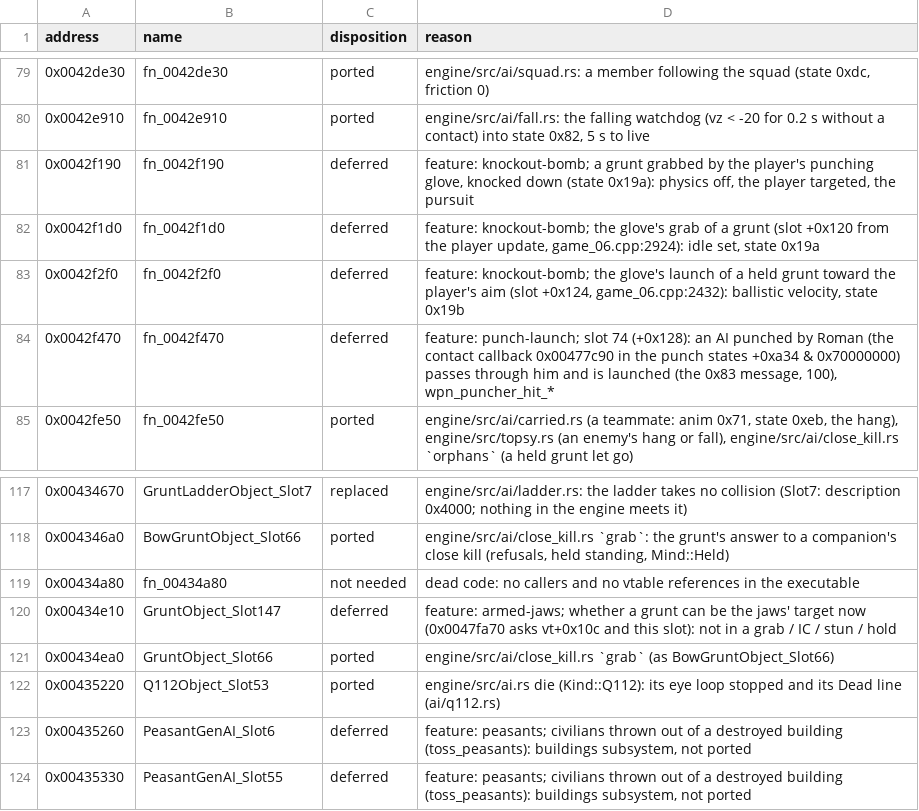
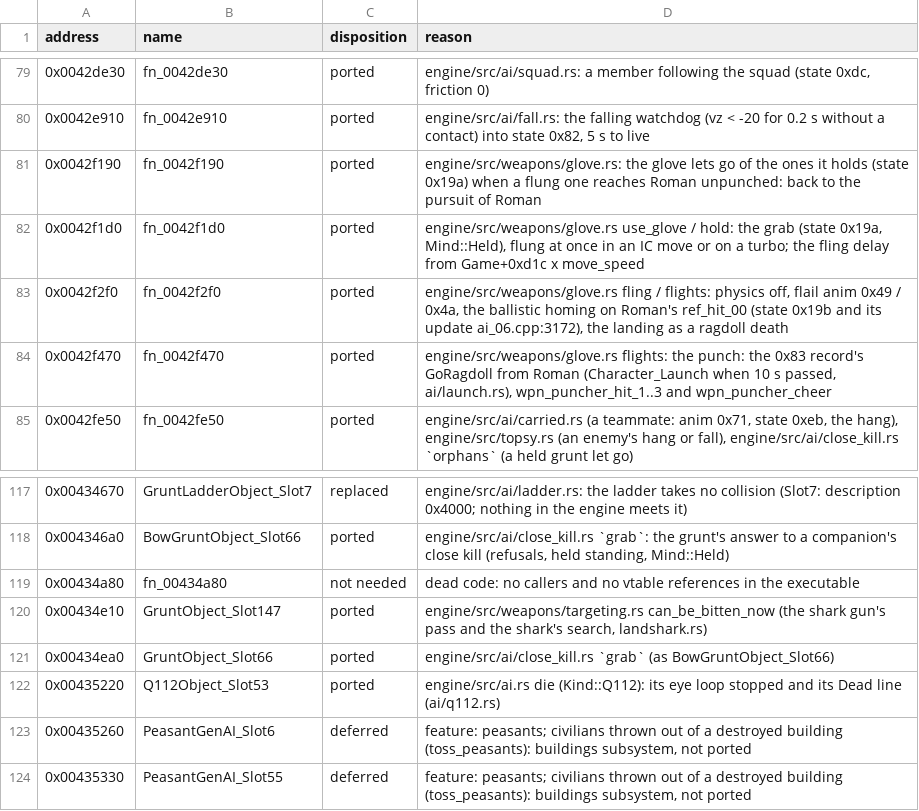
Before and after one commit to NikhilVerma/armed-and-dangerous-recomp, a CSV file: docs/port/ai.csv, drawn as a sheet; only a part is shown, gaps mark what is left out.

```diff
--- a/docs/port/ai.csv
+++ b/docs/port/ai.csv
@@ -80,6 +80,6 @@ address,name,disposition,reason
 0x0042e910,fn_0042e910,ported,"engine/src/ai/fall.rs: the falling watchdog (vz < -20 for 0.2 s without a contact) into state 0x82, 5 s to live"
-0x0042f190,fn_0042f190,deferred,"feature: knockout-bomb; a grunt grabbed by the player's punching glove, knocked down (state 0x19a): physics off, the player targeted, the pursuit"
-0x0042f1d0,fn_0042f1d0,deferred,"feature: knockout-bomb; the glove's grab of a grunt (slot +0x120 from the player update, game_06.cpp:2924): idle set, state 0x19a"
-0x0042f2f0,fn_0042f2f0,deferred,"feature: knockout-bomb; the glove's launch of a held grunt toward the player's aim (slot +0x124, game_06.cpp:2432): ballistic velocity, state 0x19b"
-0x0042f470,fn_0042f470,deferred,"feature: punch-launch; slot 74 (+0x128): an AI punched by Roman (the contact callback 0x00477c90 in the punch states +0xa34 & 0x70000000) passes through him and is launched (the 0x83 message, 100), wpn_puncher_hit_*"
+0x0042f190,fn_0042f190,ported,engine/src/weapons/glove.rs: the glove lets go of the ones it holds (state 0x19a) when a flung one reaches Roman unpunched: back to the pursuit of Roman
+0x0042f1d0,fn_0042f1d0,ported,"engine/src/weapons/glove.rs use_glove / hold: the grab (state 0x19a, Mind::Held), flung at once in an IC move or on a turbo; the fling delay from Game+0xd1c x move_speed"
+0x0042f2f0,fn_0042f2f0,ported,"engine/src/weapons/glove.rs fling / flights: physics off, flail anim 0x49 / 0x4a, the ballistic homing on Roman's ref_hit_00 (state 0x19b and its update ai_06.cpp:3172), the landing as a ragdoll death"
+0x0042f470,fn_0042f470,ported,"engine/src/weapons/glove.rs flights: the punch: the 0x83 record's GoRagdoll from Roman (Character_Launch when 10 s passed, ai/launch.rs), wpn_puncher_hit_1..3 and wpn_puncher_cheer"
 0x0042fe50,fn_0042fe50,ported,"engine/src/ai/carried.rs (a teammate: anim 0x71, state 0xeb, the hang), engine/src/topsy.rs (an enemy's hang or fall), engine/src/ai/close_kill.rs `orphans` (a held grunt let go)"
@@ -119,3 +119,3 @@ address,name,disposition,reason
 0x00434a80,fn_00434a80,not needed,dead code: no callers and no vtable references in the executable
-0x00434e10,GruntObject_Slot147,deferred,feature: armed-jaws; whether a grunt can be the jaws' target now (0x0047fa70 asks vt+0x10c and this slot): not in a grab / IC / stun / hold
+0x00434e10,GruntObject_Slot147,ported,"engine/src/weapons/targeting.rs can_be_bitten_now (the shark gun's pass and the shark's search, landshark.rs)"
 0x00434ea0,GruntObject_Slot66,ported,engine/src/ai/close_kill.rs `grab` (as BowGruntObject_Slot66)
```
Also changed, not shown: docs/port/features.csv, docs/port/ui.csv, 17 other files.
